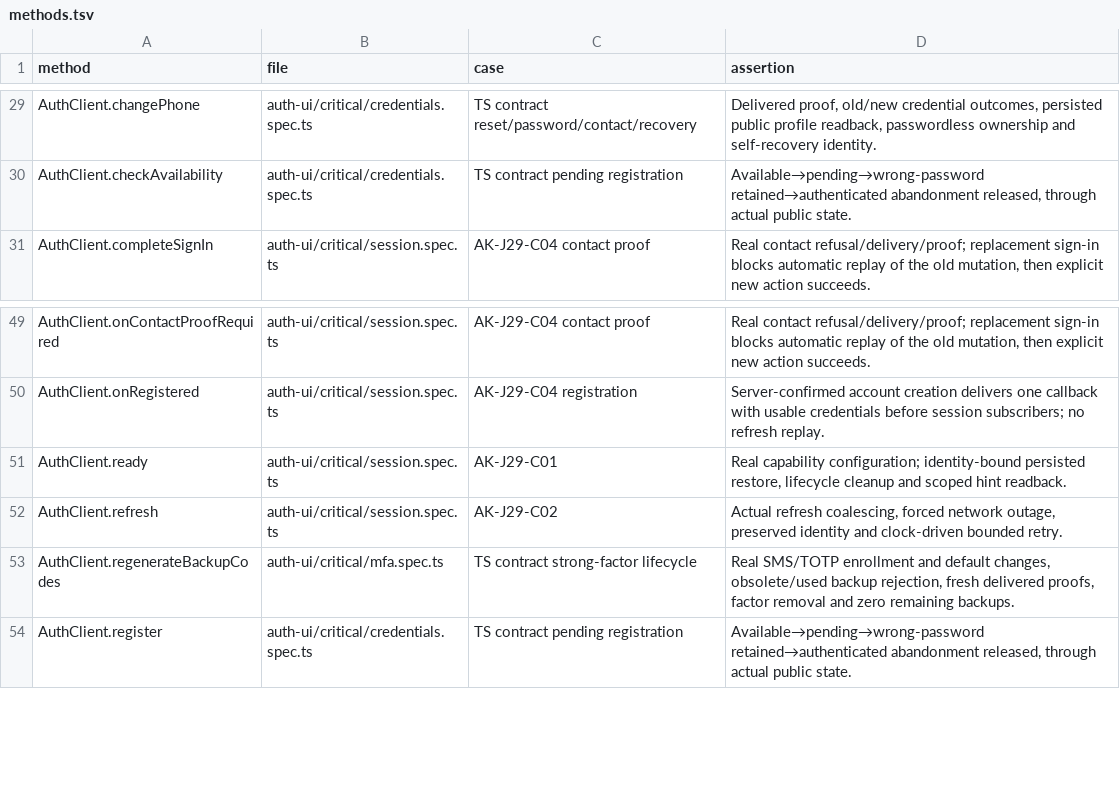
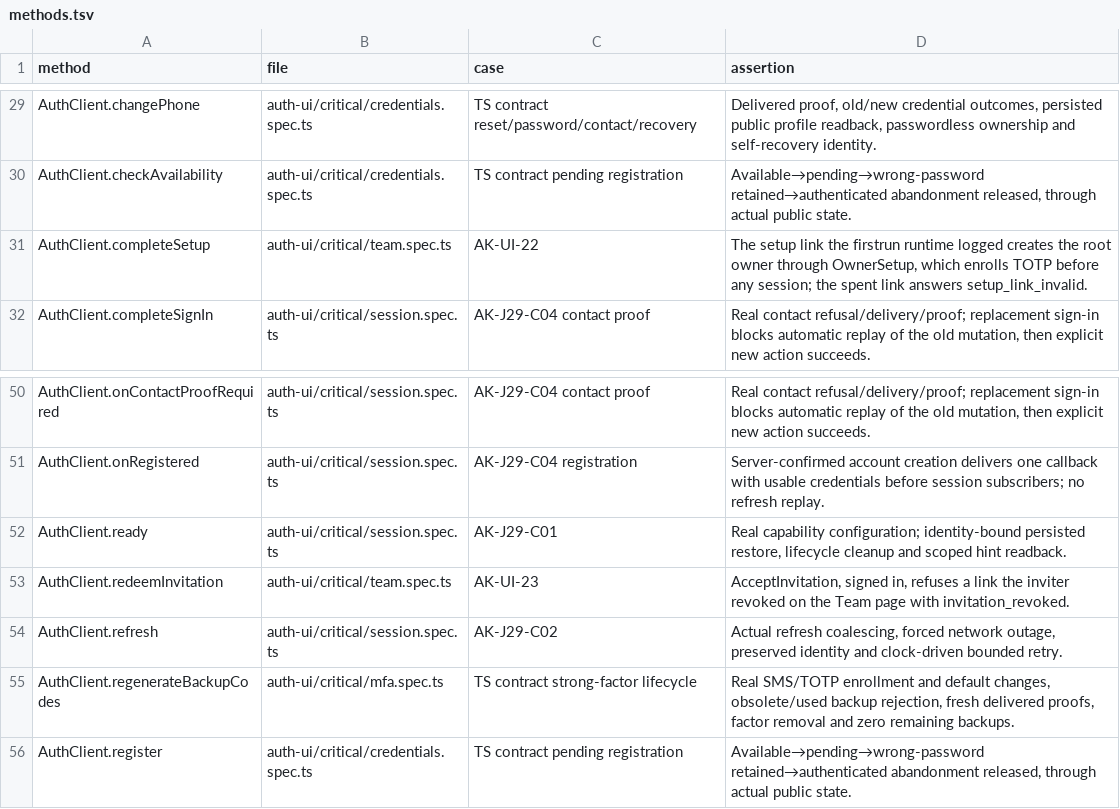
Before and after one commit to open-rails/authkit, a TSV file: auth-ui/critical/methods.tsv, drawn as a sheet; only a part is shown, gaps mark what is left out; the diff names each change by its address in the sheet, - before the commit and + after, or states it on an @@ line.

Commit message:
auth-ui: OwnerSetup, AcceptInvitation and the Team page's unsent link
- OwnerSetup (/setup) spends the logged setup link on the owner account
  (AuthClient.completeSetup, readSetupToken) and finishes the owner's
  second-factor enrollment in place.
- AcceptInvitation (/invite, readInvitation) signs a visitor in, or up with
  an emailed invitation that then holds its role, and accepts an invitation
  into a signed-in account.
- MembersAdmin says when email is unavailable and shows an email
  invitation's link to share; AuthAdmin leaves out sections whose routes
  the server does not serve (capabilities route_groups).
- Browser scenarios AK-UI-22 (a fresh runtime's logged link creates the
  owner, once) and AK-UI-23 (invite by email, accept into the role, change
  it, remove the member, revoke a link) against a firstrun runtime and the
  main one.

```diff
--- a/auth-ui/critical/methods.tsv
+++ b/auth-ui/critical/methods.tsv
+row 31: AuthClient.completeSetup | auth-ui/critical/team.spec.ts | AK-UI-22 | The setup link the firstrun runtime logged creates the root owner through OwnerSetup, which enrolls TOTP before any session; the spent link answers setup_link_invalid.
+row 53: AuthClient.redeemInvitation | auth-ui/critical/team.spec.ts | AK-UI-23 | AcceptInvitation, signed in, refuses a link the inviter revoked on the Team page with invitation_revoked.
```
Also changed, not shown: 27 other files.
